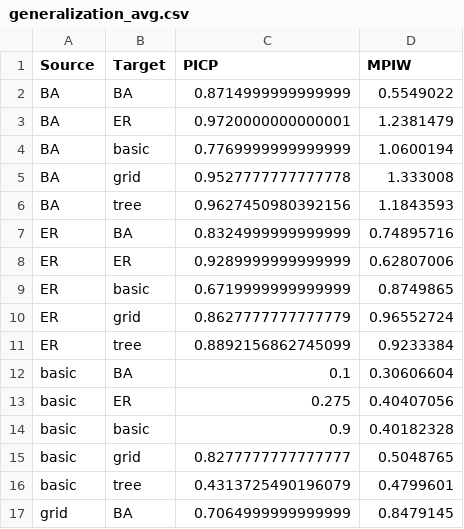
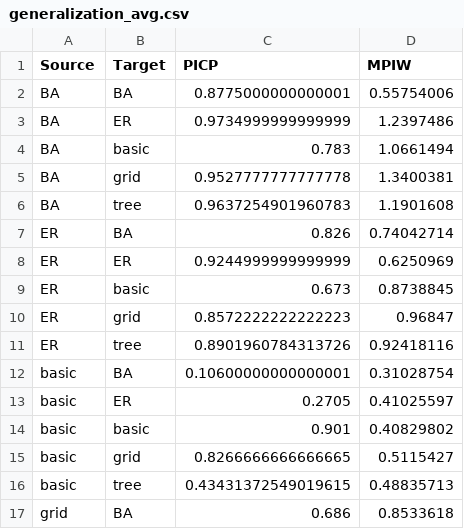
Before and after one commit to sybeam27/QpiGNN, a CSV file: analysis/general/generalization_avg.csv, drawn as a sheet; only a part is shown; the diff covers the shown part only.

```diff
--- a/analysis/general/generalization_avg.csv
+++ b/analysis/general/generalization_avg.csv
@@ -1,17 +1,17 @@
 Source,Target,PICP,MPIW
-BA,BA,0.8714999999999999,0.5549022
-BA,ER,0.9720000000000001,1.2381479
-BA,basic,0.7769999999999999,1.0600194
-BA,grid,0.9527777777777778,1.333008
-BA,tree,0.9627450980392156,1.1843593
-ER,BA,0.8324999999999999,0.74895716
-ER,ER,0.9289999999999999,0.62807006
-ER,basic,0.6719999999999999,0.8749865
-ER,grid,0.8627777777777779,0.96552724
-ER,tree,0.8892156862745099,0.9233384
-basic,BA,0.1,0.30606604
-basic,ER,0.275,0.40407056
-basic,basic,0.9,0.40182328
-basic,grid,0.8277777777777777,0.5048765
-basic,tree,0.4313725490196079,0.4799601
-grid,BA,0.7064999999999999,0.8479145
+BA,BA,0.8775000000000001,0.55754006
+BA,ER,0.9734999999999999,1.2397486
+BA,basic,0.783,1.0661494
+BA,grid,0.9527777777777778,1.3400381
+BA,tree,0.9637254901960783,1.1901608
+ER,BA,0.826,0.74042714
+ER,ER,0.9244999999999999,0.6250969
+ER,basic,0.673,0.8738845
+ER,grid,0.8572222222222223,0.96847
+ER,tree,0.8901960784313726,0.92418116
+basic,BA,0.10600000000000001,0.31028754
+basic,ER,0.2705,0.41025597
+basic,basic,0.901,0.40829802
+basic,grid,0.8266666666666665,0.5115427
+basic,tree,0.43431372549019615,0.48835713
+grid,BA,0.686,0.8533618
```
Also changed, not shown: 17 edited cells elsewhere in this file, analysis/general/generalization_all_runs.csv, 6 other files.
